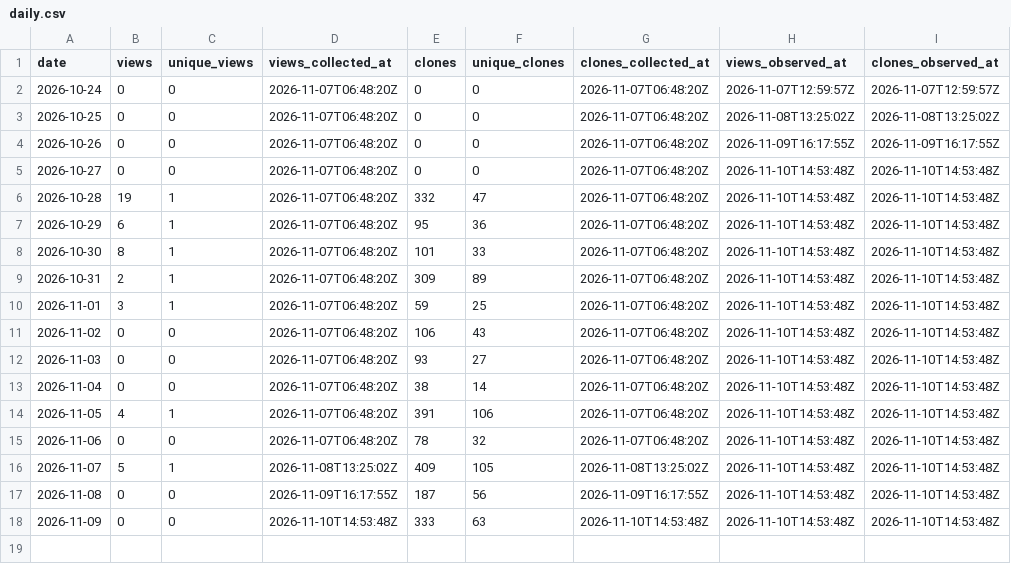
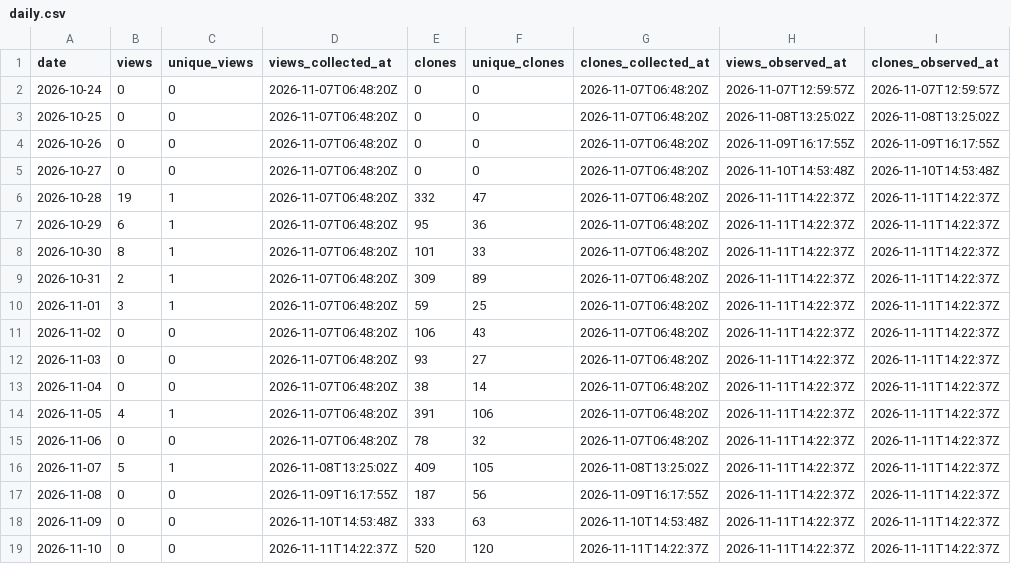
Before and after one commit to danielep71/K-NSFR, a CSV file: data/daily.csv, drawn as a sheet.

```diff
--- a/data/daily.csv
+++ b/data/daily.csv
@@ -5,14 +5,15 @@ date,views,unique_views,views_collected_at,clones,unique_clones,clones_collected
 2026-10-27,0,0,2026-11-07T06:48:20Z,0,0,2026-11-07T06:48:20Z,2026-11-10T14:53:48Z,2026-11-10T14:53:48Z
-2026-10-28,19,1,2026-11-07T06:48:20Z,332,47,2026-11-07T06:48:20Z,2026-11-10T14:53:48Z,2026-11-10T14:53:48Z
-2026-10-29,6,1,2026-11-07T06:48:20Z,95,36,2026-11-07T06:48:20Z,2026-11-10T14:53:48Z,2026-11-10T14:53:48Z
-2026-10-30,8,1,2026-11-07T06:48:20Z,101,33,2026-11-07T06:48:20Z,2026-11-10T14:53:48Z,2026-11-10T14:53:48Z
-2026-10-31,2,1,2026-11-07T06:48:20Z,309,89,2026-11-07T06:48:20Z,2026-11-10T14:53:48Z,2026-11-10T14:53:48Z
-2026-11-01,3,1,2026-11-07T06:48:20Z,59,25,2026-11-07T06:48:20Z,2026-11-10T14:53:48Z,2026-11-10T14:53:48Z
-2026-11-02,0,0,2026-11-07T06:48:20Z,106,43,2026-11-07T06:48:20Z,2026-11-10T14:53:48Z,2026-11-10T14:53:48Z
-2026-11-03,0,0,2026-11-07T06:48:20Z,93,27,2026-11-07T06:48:20Z,2026-11-10T14:53:48Z,2026-11-10T14:53:48Z
-2026-11-04,0,0,2026-11-07T06:48:20Z,38,14,2026-11-07T06:48:20Z,2026-11-10T14:53:48Z,2026-11-10T14:53:48Z
-2026-11-05,4,1,2026-11-07T06:48:20Z,391,106,2026-11-07T06:48:20Z,2026-11-10T14:53:48Z,2026-11-10T14:53:48Z
-2026-11-06,0,0,2026-11-07T06:48:20Z,78,32,2026-11-07T06:48:20Z,2026-11-10T14:53:48Z,2026-11-10T14:53:48Z
-2026-11-07,5,1,2026-11-08T13:25:02Z,409,105,2026-11-08T13:25:02Z,2026-11-10T14:53:48Z,2026-11-10T14:53:48Z
-2026-11-08,0,0,2026-11-09T16:17:55Z,187,56,2026-11-09T16:17:55Z,2026-11-10T14:53:48Z,2026-11-10T14:53:48Z
-2026-11-09,0,0,2026-11-10T14:53:48Z,333,63,2026-11-10T14:53:48Z,2026-11-10T14:53:48Z,2026-11-10T14:53:48Z
+2026-10-28,19,1,2026-11-07T06:48:20Z,332,47,2026-11-07T06:48:20Z,2026-11-11T14:22:37Z,2026-11-11T14:22:37Z
+2026-10-29,6,1,2026-11-07T06:48:20Z,95,36,2026-11-07T06:48:20Z,2026-11-11T14:22:37Z,2026-11-11T14:22:37Z
+2026-10-30,8,1,2026-11-07T06:48:20Z,101,33,2026-11-07T06:48:20Z,2026-11-11T14:22:37Z,2026-11-11T14:22:37Z
+2026-10-31,2,1,2026-11-07T06:48:20Z,309,89,2026-11-07T06:48:20Z,2026-11-11T14:22:37Z,2026-11-11T14:22:37Z
+2026-11-01,3,1,2026-11-07T06:48:20Z,59,25,2026-11-07T06:48:20Z,2026-11-11T14:22:37Z,2026-11-11T14:22:37Z
+2026-11-02,0,0,2026-11-07T06:48:20Z,106,43,2026-11-07T06:48:20Z,2026-11-11T14:22:37Z,2026-11-11T14:22:37Z
+2026-11-03,0,0,2026-11-07T06:48:20Z,93,27,2026-11-07T06:48:20Z,2026-11-11T14:22:37Z,2026-11-11T14:22:37Z
+2026-11-04,0,0,2026-11-07T06:48:20Z,38,14,2026-11-07T06:48:20Z,2026-11-11T14:22:37Z,2026-11-11T14:22:37Z
+2026-11-05,4,1,2026-11-07T06:48:20Z,391,106,2026-11-07T06:48:20Z,2026-11-11T14:22:37Z,2026-11-11T14:22:37Z
+2026-11-06,0,0,2026-11-07T06:48:20Z,78,32,2026-11-07T06:48:20Z,2026-11-11T14:22:37Z,2026-11-11T14:22:37Z
+2026-11-07,5,1,2026-11-08T13:25:02Z,409,105,2026-11-08T13:25:02Z,2026-11-11T14:22:37Z,2026-11-11T14:22:37Z
+2026-11-08,0,0,2026-11-09T16:17:55Z,187,56,2026-11-09T16:17:55Z,2026-11-11T14:22:37Z,2026-11-11T14:22:37Z
+2026-11-09,0,0,2026-11-10T14:53:48Z,333,63,2026-11-10T14:53:48Z,2026-11-11T14:22:37Z,2026-11-11T14:22:37Z
+2026-11-10,0,0,2026-11-11T14:22:37Z,520,120,2026-11-11T14:22:37Z,2026-11-11T14:22:37Z,2026-11-11T14:22:37Z
```
Also changed, not shown: data/paths.csv, data/snapshots.csv, 2 other files.
